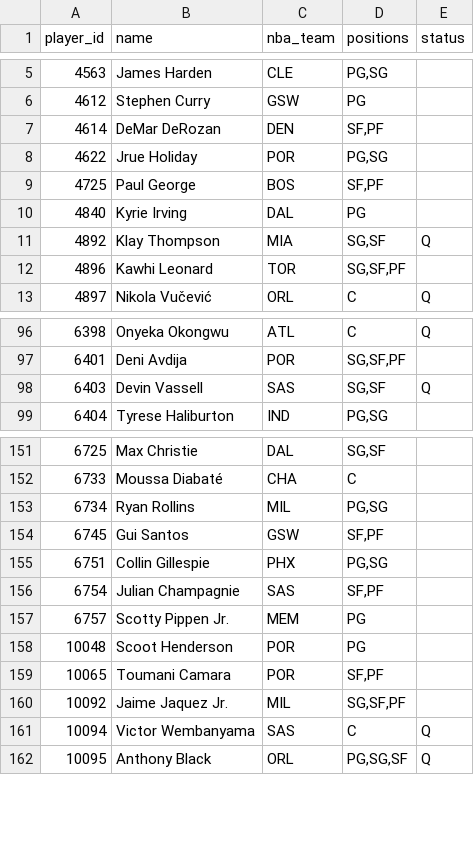
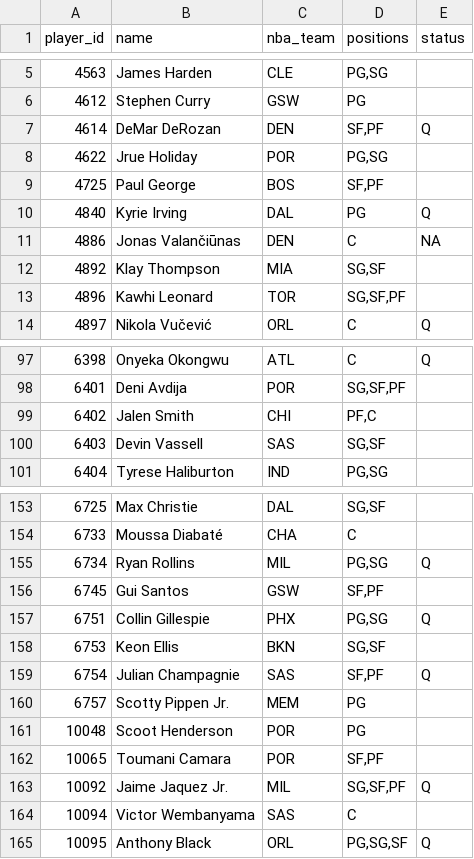
Before and after one commit to Dziesma/fantasy-lombards, a CSV file: data/yahoo/players.csv, drawn as a sheet; only a part is shown, gaps mark what is left out; the diff covers the shown part only.

```diff
--- a/data/yahoo/players.csv
+++ b/data/yahoo/players.csv
@@ -6,7 +6,8 @@ player_id,name,nba_team,positions,status
 4612,Stephen Curry,GSW,PG,
-4614,DeMar DeRozan,DEN,"SF,PF",
+4614,DeMar DeRozan,DEN,"SF,PF",Q
 4622,Jrue Holiday,POR,"PG,SG",
 4725,Paul George,BOS,"SF,PF",
-4840,Kyrie Irving,DAL,PG,
-4892,Klay Thompson,MIA,"SG,SF",Q
+4840,Kyrie Irving,DAL,PG,Q
+4886,Jonas Valančiūnas,DEN,C,NA
+4892,Klay Thompson,MIA,"SG,SF",
 4896,Kawhi Leonard,TOR,"SG,SF,PF",
@@ -97,3 +98,4 @@ player_id,name,nba_team,positions,status
 6401,Deni Avdija,POR,"SG,SF,PF",
-6403,Devin Vassell,SAS,"SG,SF",Q
+6402,Jalen Smith,CHI,"PF,C",
+6403,Devin Vassell,SAS,"SG,SF",
 6404,Tyrese Haliburton,IND,"PG,SG",
@@ -152,6 +154,7 @@ player_id,name,nba_team,positions,status
 6733,Moussa Diabaté,CHA,C,
-6734,Ryan Rollins,MIL,"PG,SG",
+6734,Ryan Rollins,MIL,"PG,SG",Q
 6745,Gui Santos,GSW,"SF,PF",
-6751,Collin Gillespie,PHX,"PG,SG",
-6754,Julian Champagnie,SAS,"SF,PF",
+6751,Collin Gillespie,PHX,"PG,SG",Q
+6753,Keon Ellis,BKN,"SG,SF",
+6754,Julian Champagnie,SAS,"SF,PF",Q
 6757,Scotty Pippen Jr.,MEM,PG,
@@ -159,4 +162,4 @@ player_id,name,nba_team,positions,status
 10065,Toumani Camara,POR,"SF,PF",
-10092,Jaime Jaquez Jr.,MIL,"SG,SF,PF",
-10094,Victor Wembanyama,SAS,C,Q
+10092,Jaime Jaquez Jr.,MIL,"SG,SF,PF",Q
+10094,Victor Wembanyama,SAS,C,
 10095,Anthony Black,ORL,"PG,SG,SF",Q
```
Also changed, not shown: 1 added row and 20 edited cells elsewhere in this file, data/yahoo/odds.csv, data/yahoo/power.csv, 3 other files.
